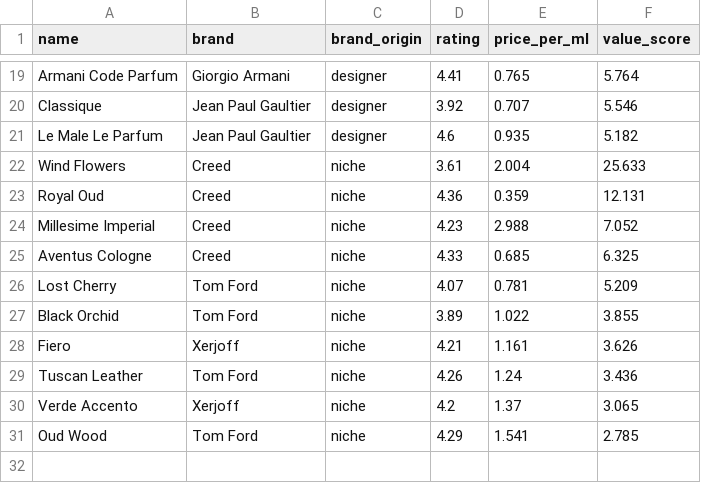
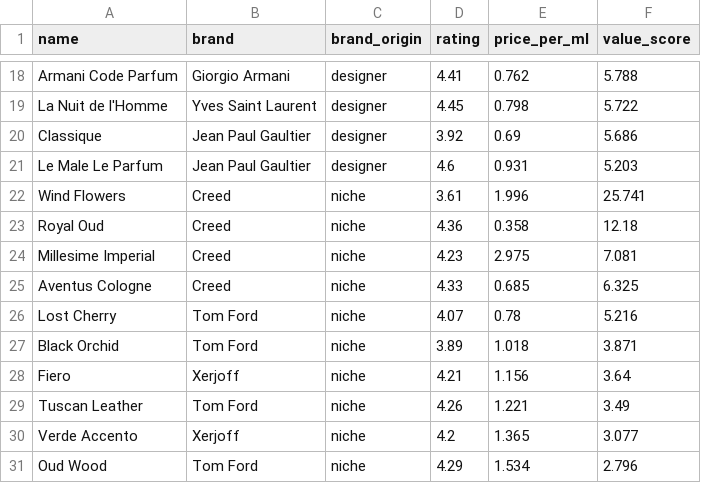
Before and after one commit to danteyamato1/fragrance-market-intelligence, a CSV file: cleaned_data/analysis_value_leaderboard.csv, drawn as a sheet; only a part is shown, gaps mark what is left out; addresses are those after the commit; the diff covers the shown part only; the diff names each change by its address in the sheet, - before the commit and + after, or states it on an @@ line.

```diff
--- a/cleaned_data/analysis_value_leaderboard.csv
+++ b/cleaned_data/analysis_value_leaderboard.csv
-E18 (price_per_ml): 0.765
+E18 (price_per_ml): 0.762
-F18 (value_score): 5.764
+F18 (value_score): 5.788
+row 19: La Nuit de l'Homme | Yves Saint Laurent | designer | 4.45 | 0.798 | 5.722
-E20 (price_per_ml): 0.707
+E20 (price_per_ml): 0.69
-F20 (value_score): 5.546
+F20 (value_score): 5.686
-E21 (price_per_ml): 0.935
+E21 (price_per_ml): 0.931
-F21 (value_score): 5.182
+F21 (value_score): 5.203
-E22 (price_per_ml): 2.004
+E22 (price_per_ml): 1.996
-F22 (value_score): 25.633
+F22 (value_score): 25.741
-E23 (price_per_ml): 0.359
+E23 (price_per_ml): 0.358
-F23 (value_score): 12.131
+F23 (value_score): 12.18
-E24 (price_per_ml): 2.988
+E24 (price_per_ml): 2.975
-F24 (value_score): 7.052
+F24 (value_score): 7.081
-E26 (price_per_ml): 0.781
+E26 (price_per_ml): 0.78
-F26 (value_score): 5.209
+F26 (value_score): 5.216
-E27 (price_per_ml): 1.022
+E27 (price_per_ml): 1.018
-F27 (value_score): 3.855
+F27 (value_score): 3.871
-E28 (price_per_ml): 1.161
+E28 (price_per_ml): 1.156
-F28 (value_score): 3.626
+F28 (value_score): 3.64
-E29 (price_per_ml): 1.24
+E29 (price_per_ml): 1.221
-F29 (value_score): 3.436
+F29 (value_score): 3.49
-E30 (price_per_ml): 1.37
+E30 (price_per_ml): 1.365
-F30 (value_score): 3.065
+F30 (value_score): 3.077
-E31 (price_per_ml): 1.541
+E31 (price_per_ml): 1.534
-F31 (value_score): 2.785
+F31 (value_score): 2.796
```
Also changed, not shown: 2 added rows, 3 removed rows and 26 edited cells elsewhere in this file, cleaned_data/analysis_sentiment_polarisation.csv, 10 other files.
